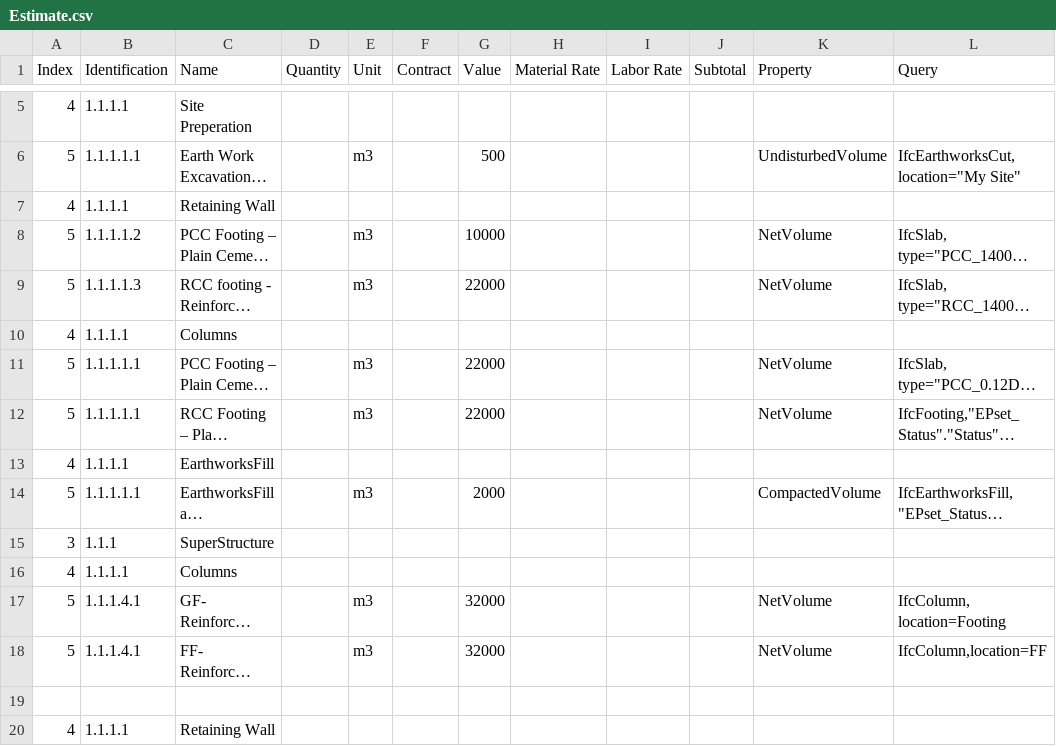
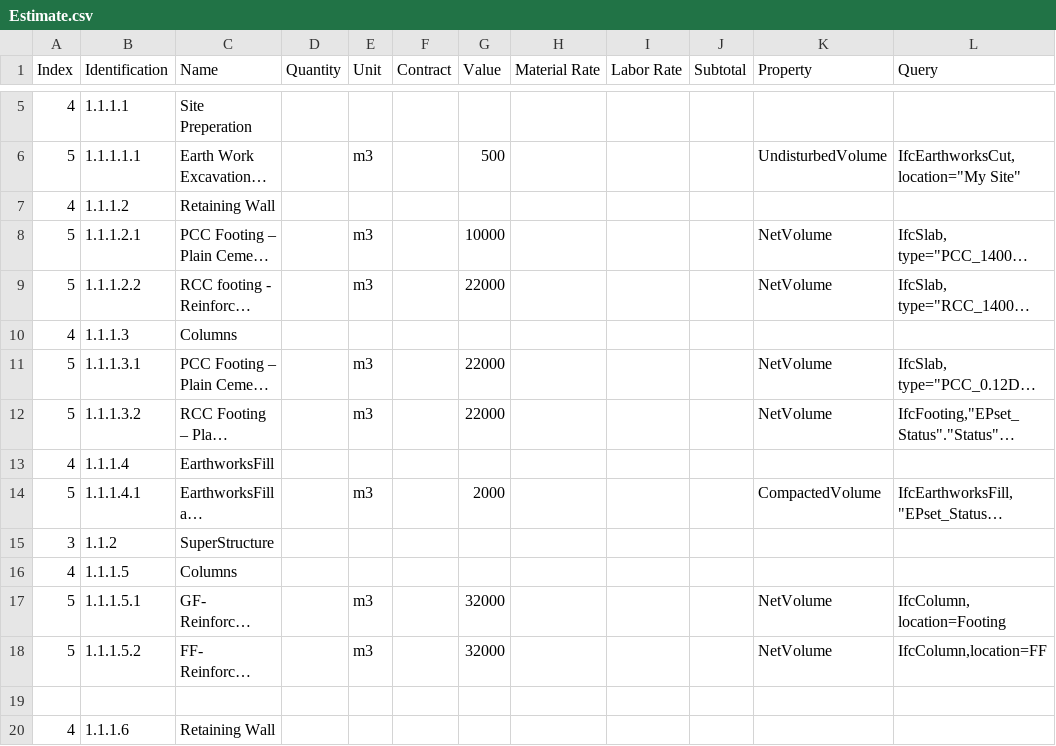
Before and after one commit to Arunarchitect/ManilalIFC, a CSV file: schedules/Estimate.csv, drawn as a sheet; only a part is shown, gaps mark what is left out; long unchanged cells end in …; the diff covers the shown part only; the diff names each change by its address in the sheet, - before the commit and + after, or states it on an @@ line.

Commit message:
added estimate new

```diff
--- a/schedules/Estimate.csv
+++ b/schedules/Estimate.csv
-B7 (Identification): 1.1.1.1
+B7 (Identification): 1.1.1.2
-B8 (Identification): 1.1.1.1.2
+B8 (Identification): 1.1.1.2.1
-B9 (Identification): 1.1.1.1.3
+B9 (Identification): 1.1.1.2.2
-B10 (Identification): 1.1.1.1
+B10 (Identification): 1.1.1.3
-B11 (Identification): 1.1.1.1.1
+B11 (Identification): 1.1.1.3.1
-B12 (Identification): 1.1.1.1.1
+B12 (Identification): 1.1.1.3.2
-B13 (Identification): 1.1.1.1
+B13 (Identification): 1.1.1.4
-B14 (Identification): 1.1.1.1.1
+B14 (Identification): 1.1.1.4.1
-B15 (Identification): 1.1.1
+B15 (Identification): 1.1.2
-B16 (Identification): 1.1.1.1
+B16 (Identification): 1.1.1.5
-B17 (Identification): 1.1.1.4.1
+B17 (Identification): 1.1.1.5.1
-B18 (Identification): 1.1.1.4.1
+B18 (Identification): 1.1.1.5.2
-B20 (Identification): 1.1.1.1
+B20 (Identification): 1.1.1.6
```
Also changed, not shown: 117 edited cells elsewhere in this file, 3 other files.
